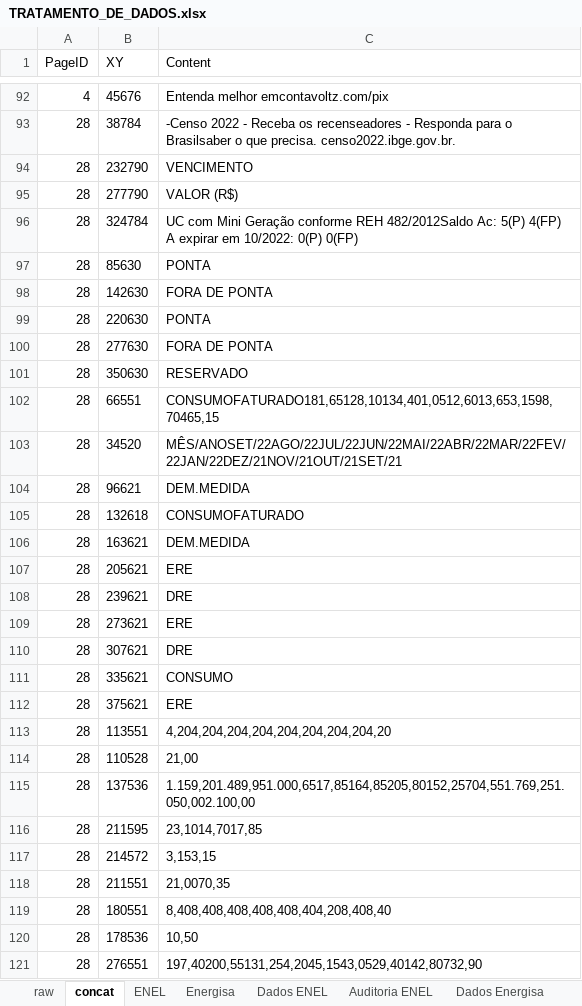
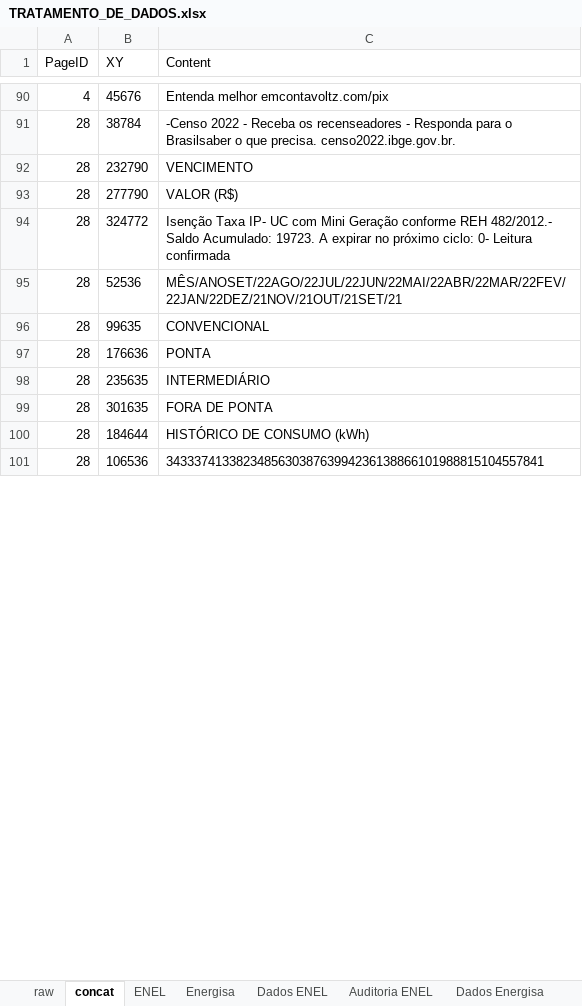
Before and after one commit to andreguarialm/PDF_Miner-Faturas_Energia, an Excel workbook: TRATAMENTO_DE_DADOS.xlsx, sheet concat, drawn as a sheet; only a part is shown, gaps mark what is left out; values as stored, in another font and other column widths than the file's, no borders; removed rows and columns are numbered as before the commit, all else as after; the diff covers the shown part only; the diff names each change by its address in the sheet, - before the commit and + after, or states it on an @@ line.

```diff
--- a/TRATAMENTO_DE_DADOS.xlsx (sheet concat)
+++ b/TRATAMENTO_DE_DADOS.xlsx (sheet concat)
-B94 (XY): 324784
+B94 (XY): 324772
-C94 (Content): UC com Mini Geração conforme REH 482/2012Saldo Ac: 5(P) 4(FP) A expirar em 10/2022: 0(P) 0(FP)
+C94 (Content): Isenção Taxa IP- UC com Mini Geração conforme REH 482/2012.- Saldo Acumulado: 19723. A expirar no próximo ciclo: 0- Leitura confirmada
-B95 (XY): 85630
+B95 (XY): 52536
-C95 (Content): PONTA
+C95 (Content): MÊS/ANOSET/22AGO/22JUL/22JUN/22MAI/22ABR/22MAR/22FEV/22JAN/22DEZ/21NOV/21OUT/21SET/21
-B96 (XY): 142630
+B96 (XY): 99635
-C96 (Content): FORA DE PONTA
+C96 (Content): CONVENCIONAL
-B97 (XY): 220630
+B97 (XY): 176636
+row 98: 28 | 235635 | INTERMEDIÁRIO
-B99 (XY): 277630
+B99 (XY): 301635
-row 101: 28 | 350630 | RESERVADO
-row 102: 28 | 66551 | CONSUMOFATURADO181,65128,10134,401,0512,6013,653,1598,70465,15
-row 103: 28 | 34520 | MÊS/ANOSET/22AGO/22JUL/22JUN/22MAI/22ABR/22MAR/22FEV/22JAN/22DEZ/21NOV/21OUT/21SET/21
-row 104: 28 | 96621 | DEM.MEDIDA
-B100 (XY): 132618
+B100 (XY): 184644
-C100 (Content): CONSUMOFATURADO
+C100 (Content): HISTÓRICO DE CONSUMO (kWh)
-row 106: 28 | 163621 | DEM.MEDIDA
-row 107: 28 | 205621 | ERE
-row 108: 28 | 239621 | DRE
-row 109: 28 | 273621 | ERE
-row 110: 28 | 307621 | DRE
-row 111: 28 | 335621 | CONSUMO
-row 112: 28 | 375621 | ERE
-row 113: 28 | 113551 | 4,204,204,204,204,204,204,204,204,20
-row 114: 28 | 110528 | 21,00
-row 115: 28 | 137536 | 1.159,201.489,951.000,6517,85164,85205,80152,25704,551.769,251.050,002.100,00
-row 116: 28 | 211595 | 23,1014,7017,85
-row 117: 28 | 214572 | 3,153,15
-row 118: 28 | 211551 | 21,0070,35
-row 119: 28 | 180551 | 8,408,408,408,408,408,404,208,408,40
-row 120: 28 | 178536 | 10,50
-B101 (XY): 276551
+B101 (XY): 106536
-C101 (Content): 197,40200,55131,254,2045,1543,0529,40142,80732,90
+C101 (Content): 343337413382348563038763994236138866101988815104557841
```
Also changed, not shown: 32 added rows, 14 removed rows and 99 edited cells elsewhere in this sheet, sheet Energisa, sheet raw, sheet Dados Energisa, sheet Auditoria Energisa, sheet Dados ENEL, sheet ENEL, formulas that keep their value, dados_fatura.xlsx, 1 other file.
